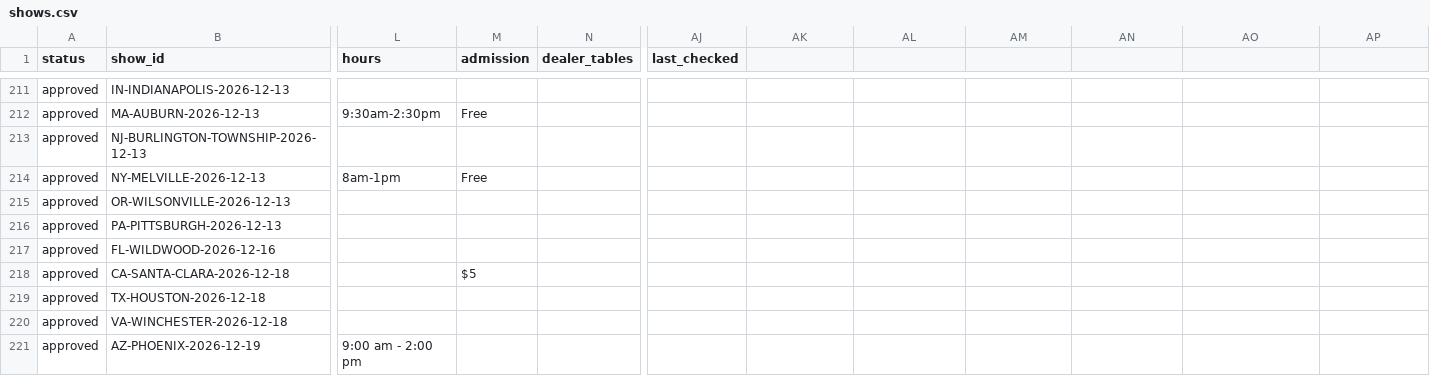
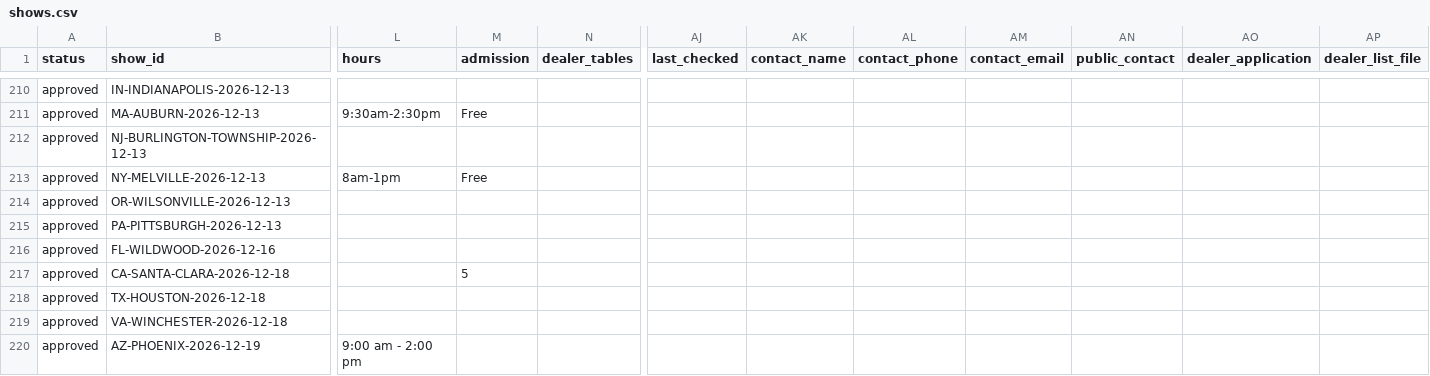
Before and after one commit to coinshow123/coin-show, a CSV file: data/shows.csv, drawn as a sheet; only a part is shown, gaps mark what is left out; addresses are those after the commit; the diff covers the shown part only; the diff names each change by its address in the sheet, - before the commit and + after, or states it on an @@ line.

```diff
--- a/data/shows.csv
+++ b/data/shows.csv
-AK1: (empty)
+AK1: contact_name
-AL1: (empty)
+AL1: contact_phone
-AM1: (empty)
+AM1: contact_email
-AN1: (empty)
+AN1: public_contact
-AO1: (empty)
+AO1: dealer_application
-AP1: (empty)
+AP1: dealer_list_file
-M217 (admission): $5
+M217 (admission): 5
```
Also changed, not shown: 1 removed row and 28 edited cells elsewhere in this file.
